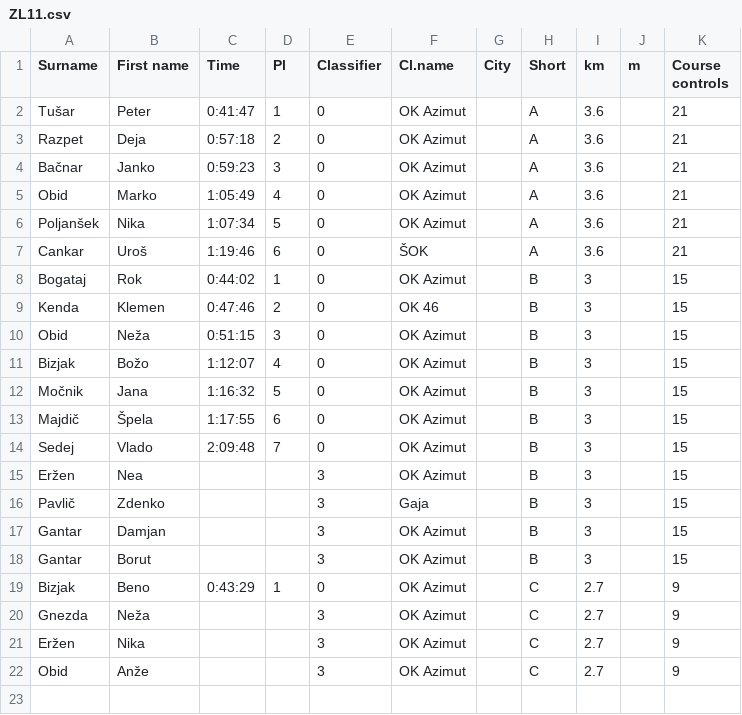
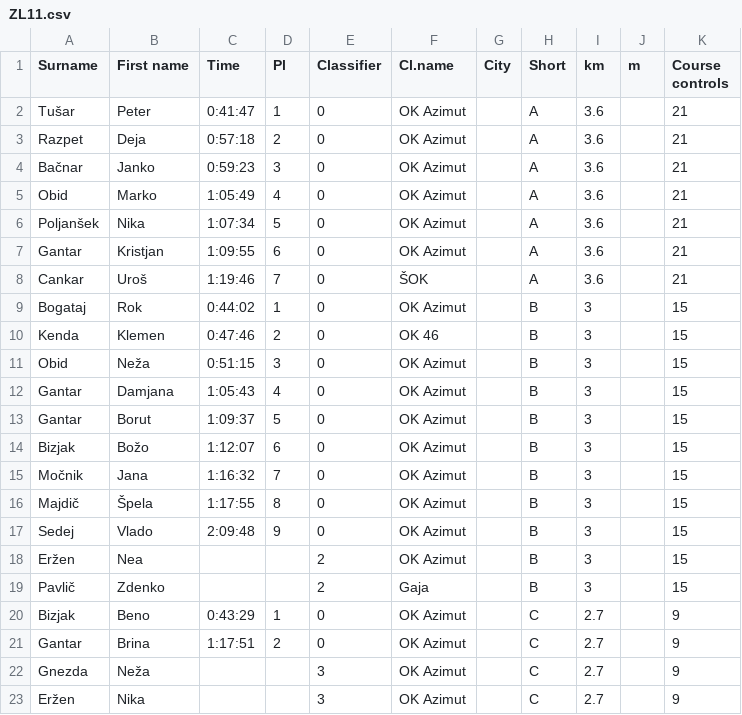
Before and after one commit to andrejborstnik/ZL, a CSV file: Rezultati/ZL11.csv, drawn as a sheet; only a part is shown; the shorter side is filled out with more unchanged rows.

```diff
--- a/Rezultati/ZL11.csv
+++ b/Rezultati/ZL11.csv
@@ -6,3 +6,4 @@ Obid;Marko;1:05:49;4;0;OK Azimut;;A;3.6;;21
 Poljanšek;Nika;1:07:34;5;0;OK Azimut;;A;3.6;;21
-Cankar;Uroš;1:19:46;6;0;ŠOK;;A;3.6;;21
+Gantar;Kristjan;1:09:55;6;0;OK Azimut;;A;3.6;;21
+Cankar;Uroš;1:19:46;7;0;ŠOK;;A;3.6;;21
 Bogataj;Rok;0:44:02;1;0;OK Azimut;;B;3;;15
@@ -10,11 +11,12 @@ Kenda;Klemen;0:47:46;2;0;OK 46;;B;3;;15
 Obid;Neža;0:51:15;3;0;OK Azimut;;B;3;;15
-Bizjak;Božo;1:12:07;4;0;OK Azimut;;B;3;;15
-Močnik;Jana;1:16:32;5;0;OK Azimut;;B;3;;15
-Majdič;Špela;1:17:55;6;0;OK Azimut;;B;3;;15
-Sedej;Vlado;2:09:48;7;0;OK Azimut;;B;3;;15
-Eržen;Nea;;;3;OK Azimut;;B;3;;15
-Pavlič;Zdenko;;;3;Gaja;;B;3;;15
-Gantar;Damjan;;;3;OK Azimut;;B;3;;15
-Gantar;Borut;;;3;OK Azimut;;B;3;;15
+Gantar;Damjana;1:05:43;4;0;OK Azimut;;B;3;;15
+Gantar;Borut;1:09:37;5;0;OK Azimut;;B;3;;15
+Bizjak;Božo;1:12:07;6;0;OK Azimut;;B;3;;15
+Močnik;Jana;1:16:32;7;0;OK Azimut;;B;3;;15
+Majdič;Špela;1:17:55;8;0;OK Azimut;;B;3;;15
+Sedej;Vlado;2:09:48;9;0;OK Azimut;;B;3;;15
+Eržen;Nea;;;2;OK Azimut;;B;3;;15
+Pavlič;Zdenko;;;2;Gaja;;B;3;;15
 Bizjak;Beno;0:43:29;1;0;OK Azimut;;C;2.7;;9
+Gantar;Brina;1:17:51;2;0;OK Azimut;;C;2.7;;9
 Gnezda;Neža;;;3;OK Azimut;;C;2.7;;9
```
Also changed, not shown: ZL_2020_2021.csv, 1 other file.
